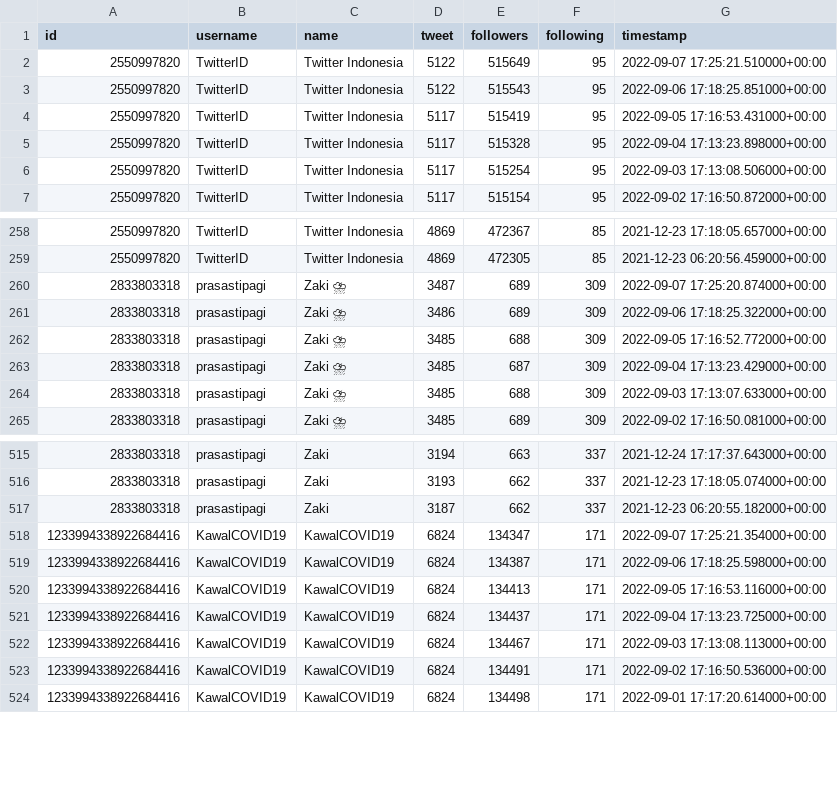
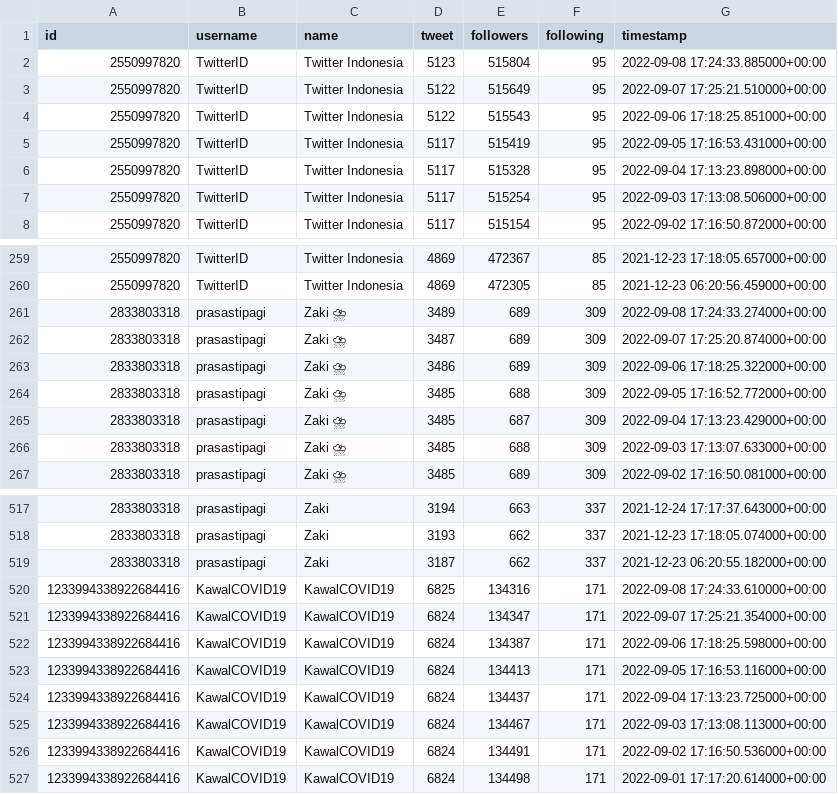
Before and after one commit to zakiego/twitter-stats-history, a CSV file: user.csv, drawn as a sheet; only a part is shown, gaps mark what is left out; the diff names each change by its address in the sheet, - before the commit and + after, or states it on an @@ line.

Commit message:
Update Thu Sep  8 17:24:33 UTC 2022

```diff
--- a/user.csv
+++ b/user.csv
+row 2: 2550997820 | TwitterID | Twitter Indonesia | 5123 | 515804 | 95 | 2022-09-08 17:24:33.885000+00:00
+row 261: 2833803318 | prasastipagi | Zaki ⛈ | 3489 | 689 | 309 | 2022-09-08 17:24:33.274000+00:00
+row 520: 1233994338922684416 | KawalCOVID19 | KawalCOVID19 | 6825 | 134316 | 171 | 2022-09-08 17:24:33.610000+00:00
```
